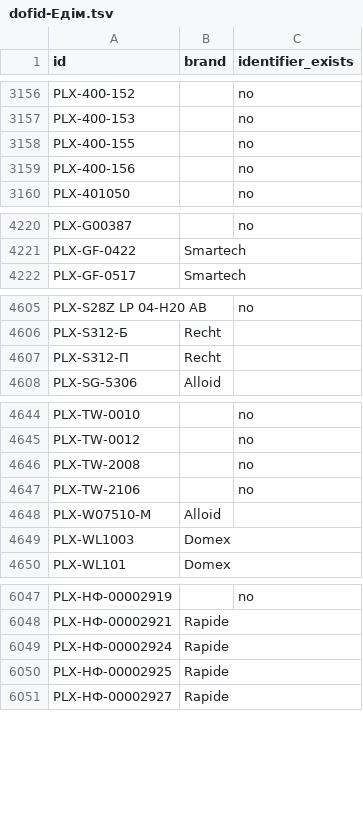
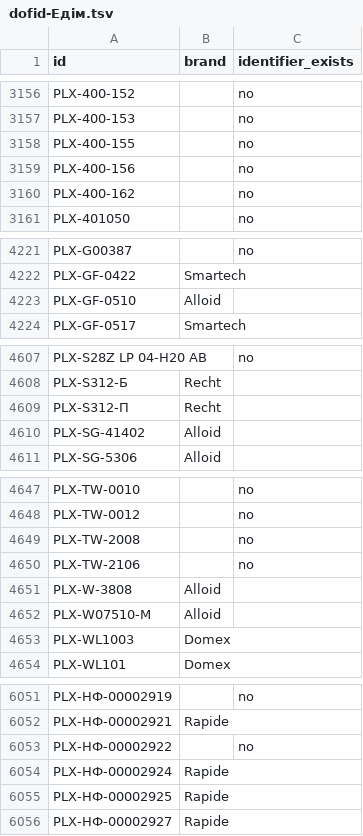
Before and after one commit to enagrosvit-beep/pub, a TSV file: audyt-1680/dofid-Едім.tsv, drawn as a sheet; only a part is shown, gaps mark what is left out.

```diff
--- a/audyt-1680/dofid-Едім.tsv
+++ b/audyt-1680/dofid-Едім.tsv
@@ -3159,2 +3159,3 @@ PLX-400-155		no
 PLX-400-156		no
+PLX-400-162		no
 PLX-401050		no
@@ -4221,2 +4222,3 @@ PLX-G00387		no
 PLX-GF-0422	Smartech	
+PLX-GF-0510	Alloid	
 PLX-GF-0517	Smartech	
@@ -4607,2 +4609,3 @@ PLX-S312-Б	Recht
 PLX-S312-П	Recht	
+PLX-SG-41402	Alloid	
 PLX-SG-5306	Alloid	
@@ -4647,2 +4650,3 @@ PLX-TW-2008		no
 PLX-TW-2106		no
+PLX-W-3808	Alloid	
 PLX-W07510-M	Alloid	
@@ -6048,2 +6052,3 @@ PLX-НФ-00002919		no
 PLX-НФ-00002921	Rapide	
+PLX-НФ-00002922		no
 PLX-НФ-00002924	Rapide	
```
Also changed, not shown: audyt-1680/ruchni-Гарбуз.csv, audyt-1680/ruchni-Едім.csv.
